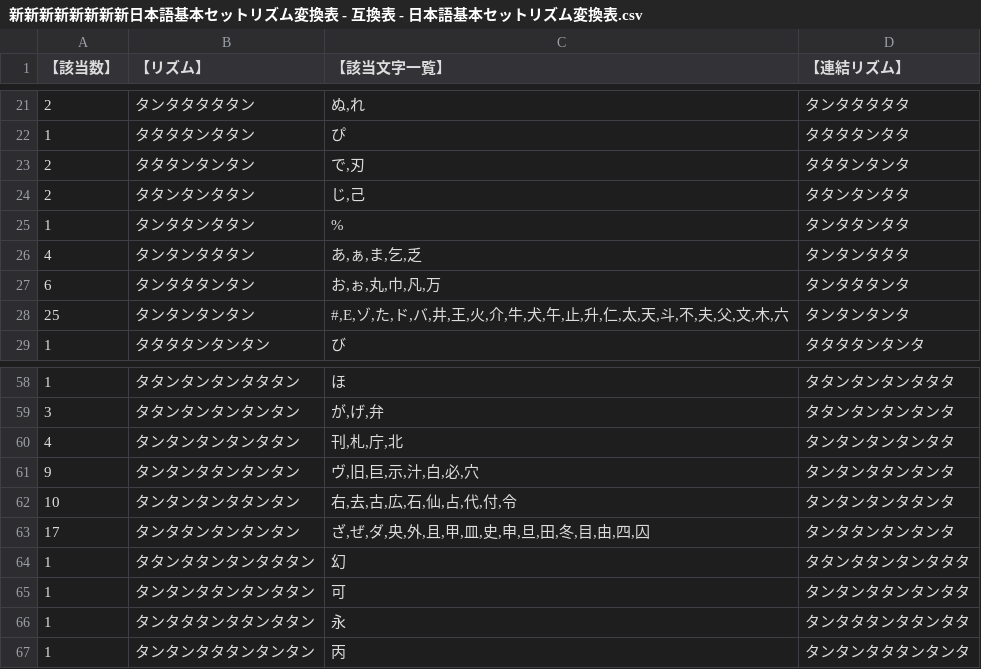
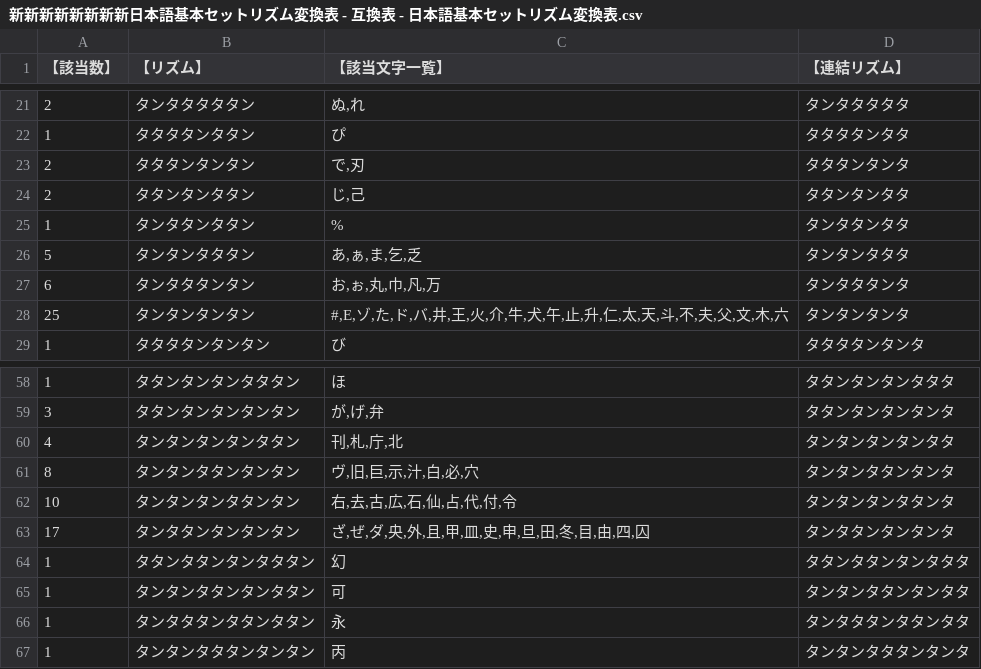
Before and after one commit to Yuisena/y, a CSV file: 新新新新新新新新日本語基本セットリズム変換表 - 互換表 - 日本語基本セットリズム変換表.csv, drawn as a sheet; only a part is shown, gaps mark what is left out.

Commit message:
Update 新新新新新新新新日本語基本セットリズム変換表 - 互換表 - 日本語基本セットリズム変換表.csv

```diff
--- a/新新新新新新新新日本語基本セットリズム変換表 - 互換表 - 日本語基本セットリズム変換表.csv
+++ b/新新新新新新新新日本語基本セットリズム変換表 - 互換表 - 日本語基本セットリズム変換表.csv
@@ -25,3 +25,3 @@
 1,タンタタンタタン,%,タンタタンタタ
-4,タンタンタタタン,"あ,ぁ,ま,乞,乏",タンタンタタタ
+5,タンタンタタタン,"あ,ぁ,ま,乞,乏",タンタンタタタ
 6,タンタタタンタン,"お,ぉ,丸,巾,凡,万",タンタタタンタ
@@ -60,3 +60,3 @@
 4,タンタンタンタンタタン,"刊,札,庁,北",タンタンタンタンタタ
-9,タンタンタタンタンタン,"ヴ,旧,巨,示,汁,白,必,穴",タンタンタタンタンタ
+8,タンタンタタンタンタン,"ヴ,旧,巨,示,汁,白,必,穴",タンタンタタンタンタ
 10,タンタンタンタタンタン,"右,去,古,広,石,仙,占,代,付,令",タンタンタンタタンタ
```
